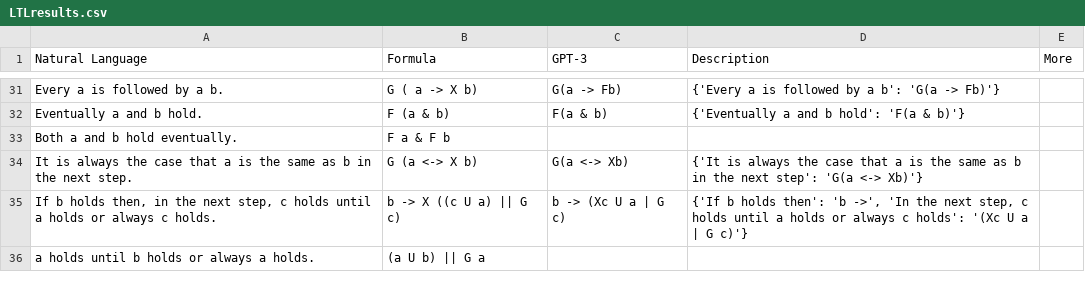
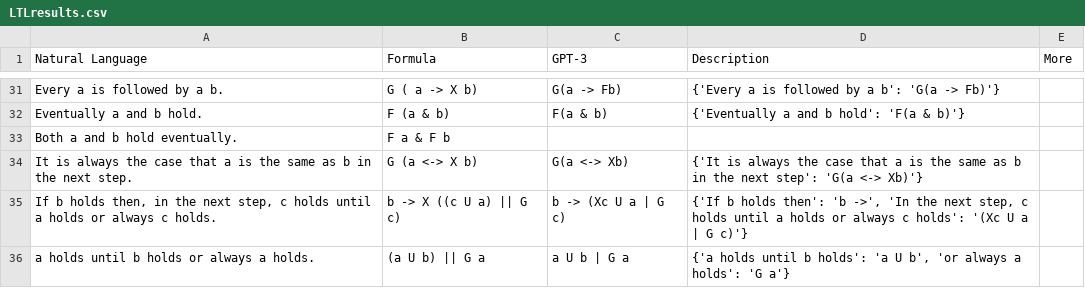
Before and after one commit to NSombekke/Logic-LLM, a CSV file: src/LTLresults.csv, drawn as a sheet; only a part is shown, gaps mark what is left out.

Commit message:
Update LTLresults.csv

```diff
--- a/src/LTLresults.csv
+++ b/src/LTLresults.csv
@@ -35,2 +35,2 @@ Natural Language,Formula,GPT-3,Description, More
 "If b holds then, in the next step, c holds until a holds or always c holds.","b -> X ((c U a) || G c)","b -> (Xc U a | G c)","{'If b holds then': 'b ->', 'In the next step, c holds until a holds or always c holds': '(Xc U a | G c)'}",
-"a holds until b holds or always a holds.","(a U b) || G a",,,
+"a holds until b holds or always a holds.","(a U b) || G a","a U b | G a","{'a holds until b holds': 'a U b', 'or always a holds': 'G a'}",
```
